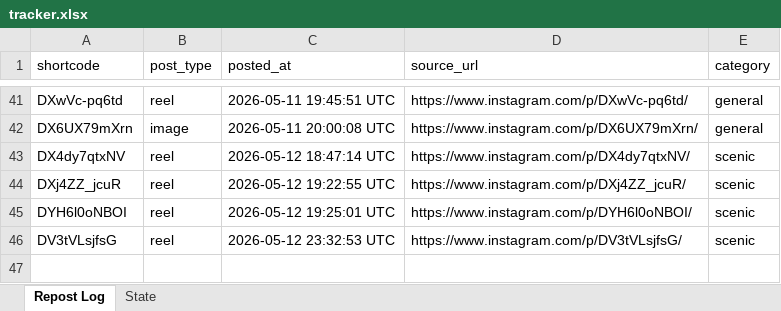
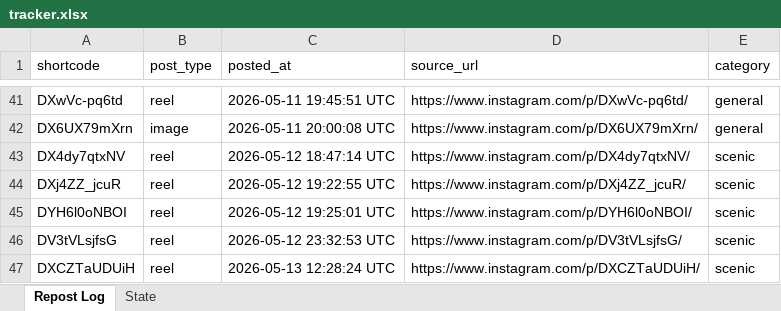
Before and after one commit to mahaboob9143/autopost-foodie, an Excel workbook: data/tracker.xlsx, sheet Repost Log, drawn as a sheet; only a part is shown, gaps mark what is left out; values as stored, in another font and other column widths than the file's, no borders; the diff names each change by its address in the sheet, - before the commit and + after, or states it on an @@ line.

```diff
--- a/data/tracker.xlsx (sheet Repost Log)
+++ b/data/tracker.xlsx (sheet Repost Log)
+row 47: DXCZTaUDUiH | reel | 2026-05-13 12:28:24 UTC | https://www.instagram.com/p/DXCZTaUDUiH/ | scenic
```
